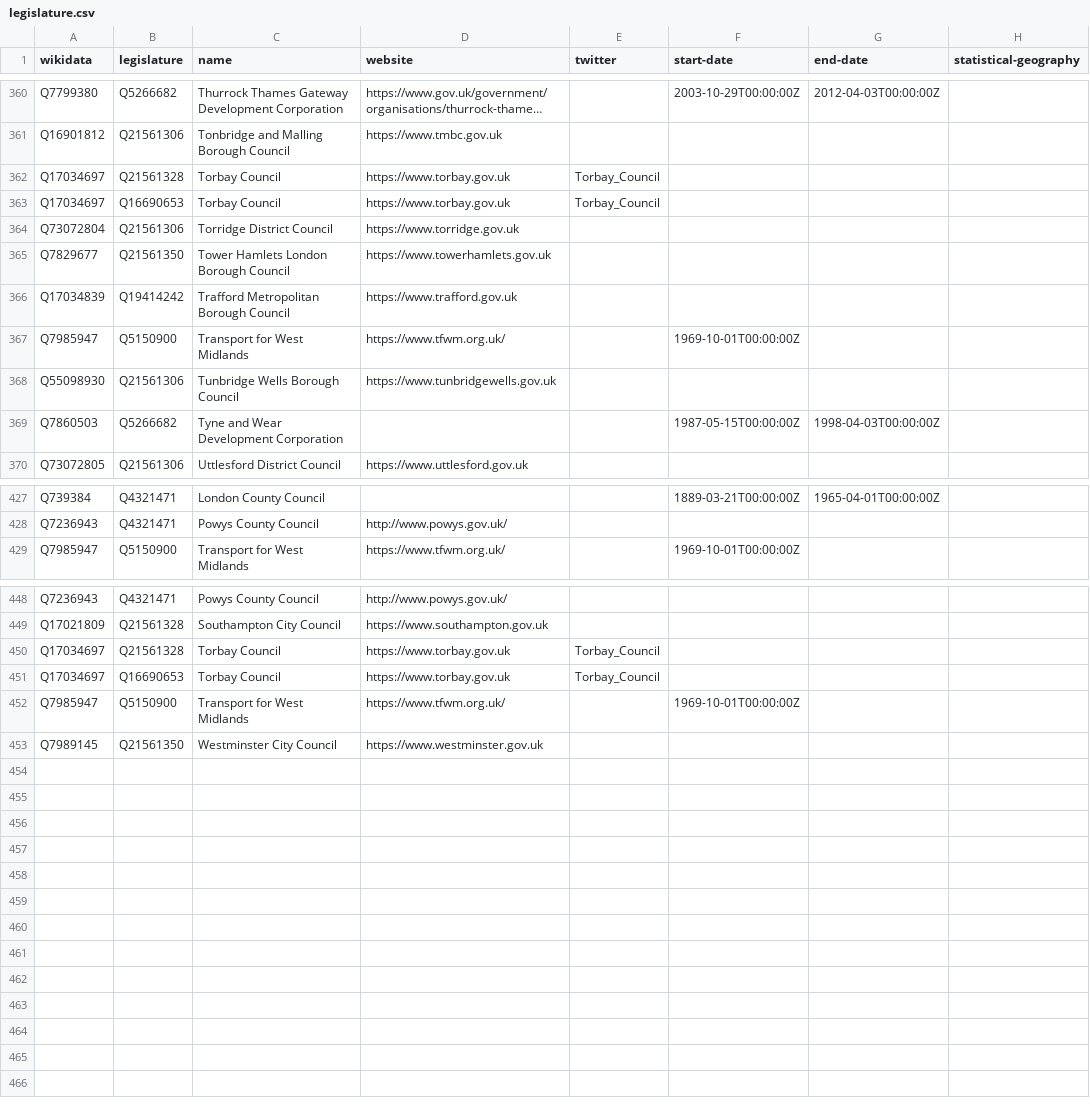
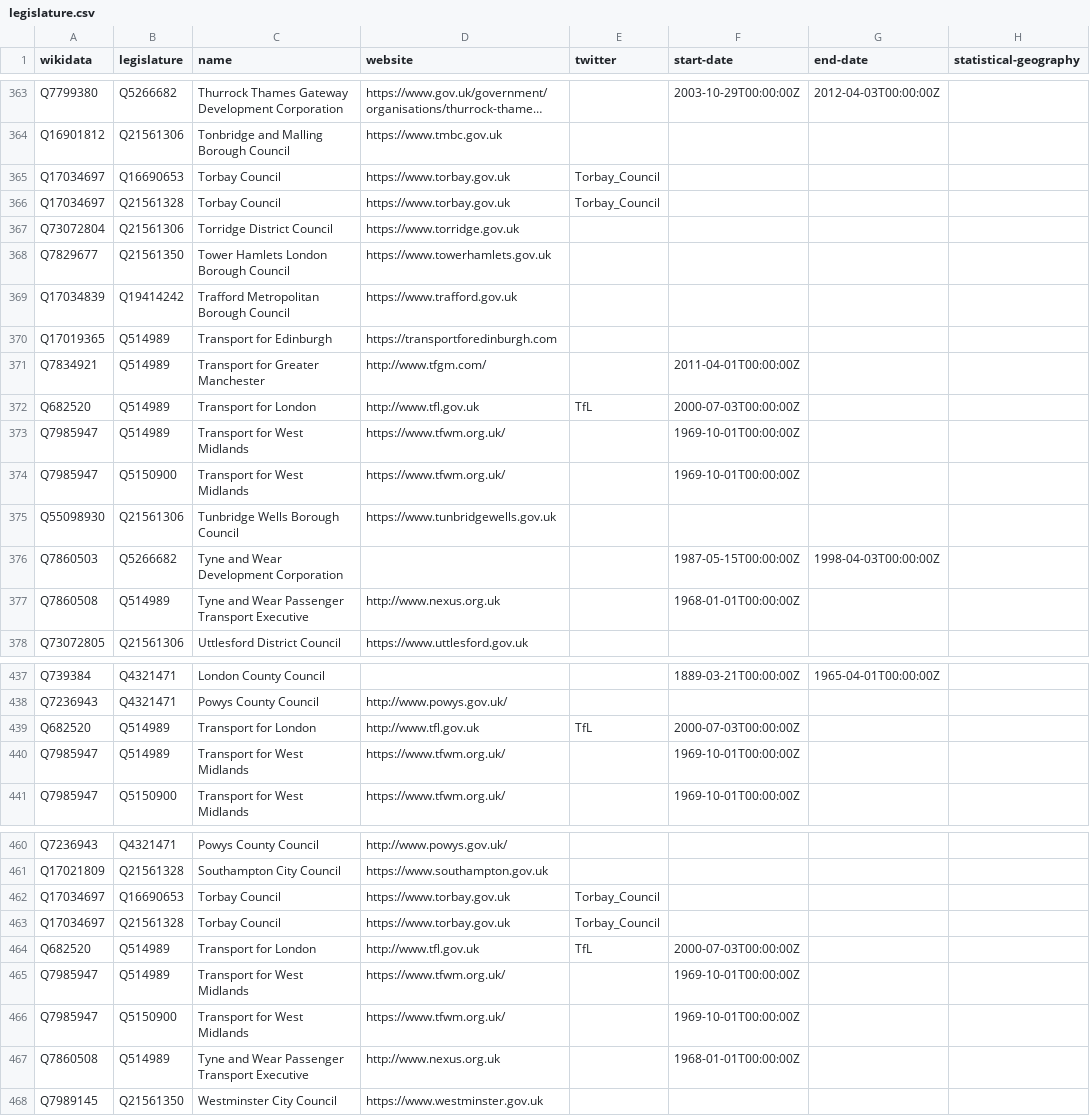
Before and after one commit to digital-land/organisation-dataset, a CSV file: collection/wikidata/legislature.csv, drawn as a sheet; only a part is shown, gaps mark what is left out; long unchanged cells end in …; the diff covers the shown part only; the diff names each change by its address in the sheet, - before the commit and + after, or states it on an @@ line.

Commit message:
Added Transport Authorities

```diff
--- a/collection/wikidata/legislature.csv
+++ b/collection/wikidata/legislature.csv
@@ row 363 moved to row 365: Q17034697 @@
+row 370: Q17019365 | Q514989 | Transport for Edinburgh | https://transportforedinburgh.com
+row 371: Q7834921 | Q514989 | Transport for Greater Manchester | http://www.tfgm.com/ |  | 2011-04-01T00:00:00Z
+row 372: Q682520 | Q514989 | Transport for London | http://www.tfl.gov.uk | TfL | 2000-07-03T00:00:00Z
+row 373: Q7985947 | Q514989 | Transport for West Midlands | https://www.tfwm.org.uk/ |  | 1969-10-01T00:00:00Z
+row 377: Q7860508 | Q514989 | Tyne and Wear Passenger Transport Executive | http://www.nexus.org.uk |  | 1968-01-01T00:00:00Z
+row 439: Q682520 | Q514989 | Transport for London | http://www.tfl.gov.uk | TfL | 2000-07-03T00:00:00Z
+row 440: Q7985947 | Q514989 | Transport for West Midlands | https://www.tfwm.org.uk/ |  | 1969-10-01T00:00:00Z
@@ row 451 moved to row 462: Q17034697 @@
+row 464: Q682520 | Q514989 | Transport for London | http://www.tfl.gov.uk | TfL | 2000-07-03T00:00:00Z
+row 465: Q7985947 | Q514989 | Transport for West Midlands | https://www.tfwm.org.uk/ |  | 1969-10-01T00:00:00Z
+row 467: Q7860508 | Q514989 | Tyne and Wear Passenger Transport Executive | http://www.nexus.org.uk |  | 1968-01-01T00:00:00Z
```
Also changed, not shown: 5 added rows elsewhere in this file, collection/organisation-tag.csv, collection/organisation.csv, 3 other files.
